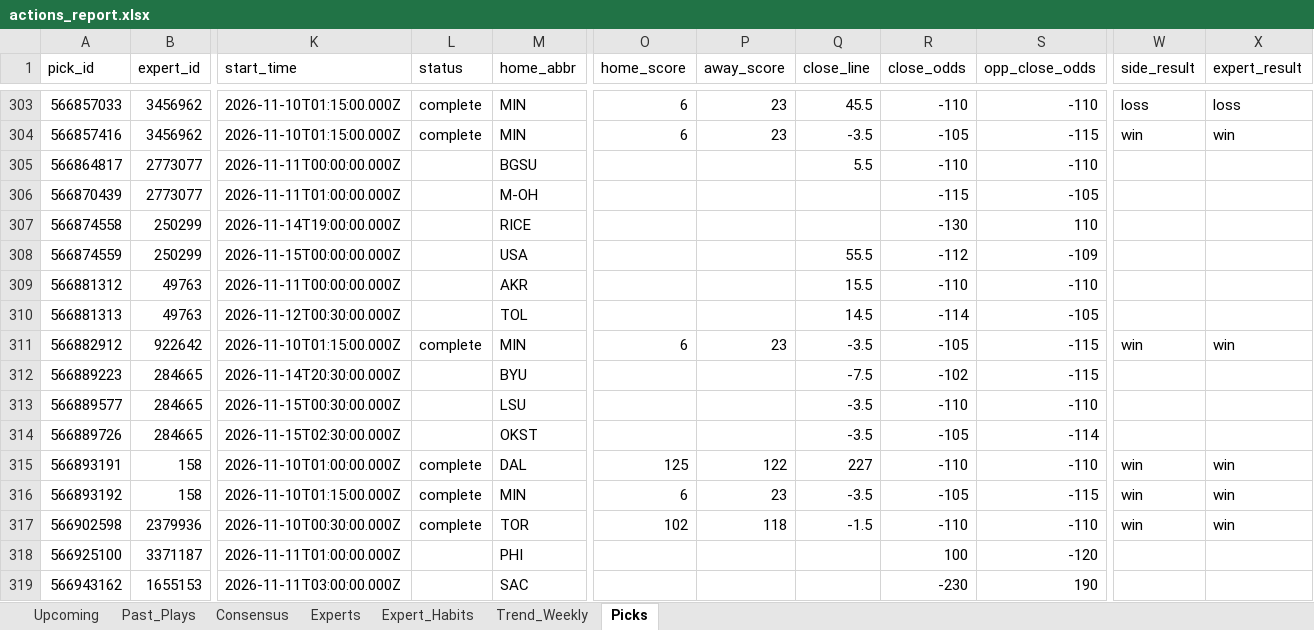
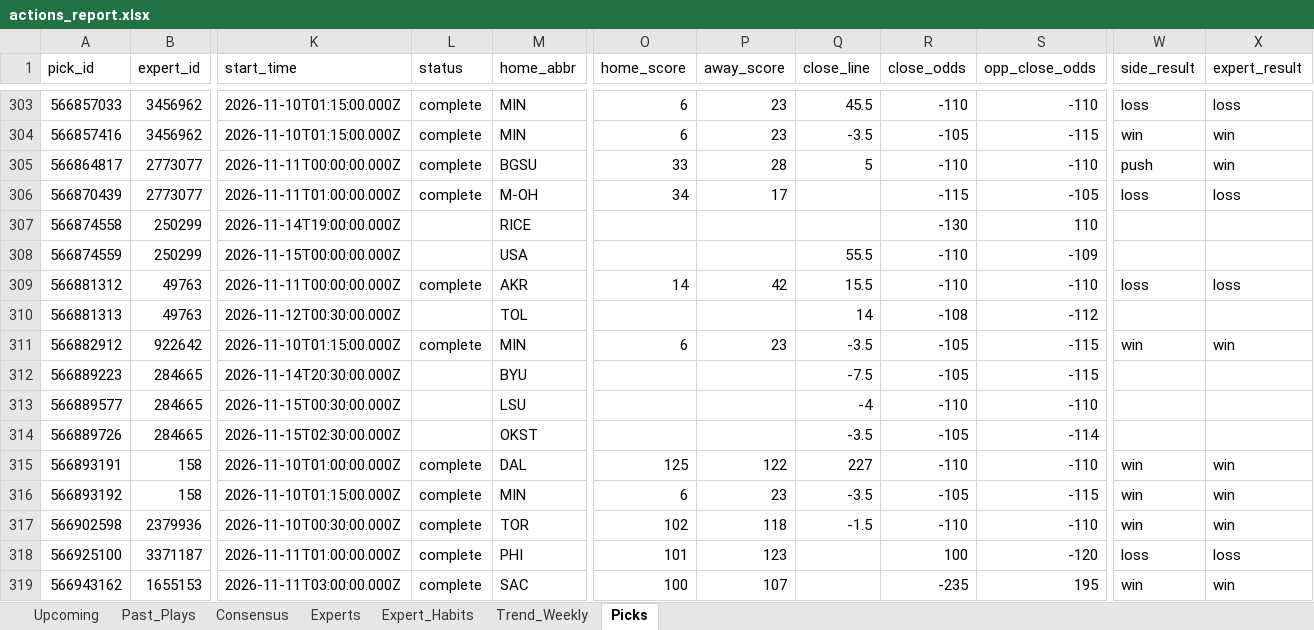
Before and after one commit to hnguyen76/actions-tracker, an Excel workbook: reports/actions_report.xlsx, sheet Picks, drawn as a sheet; only a part is shown, gaps mark what is left out; values as stored, in another font and other column widths than the file's, no borders; the diff covers the shown part only; the diff names each change by its address in the sheet, - before the commit and + after, or states it on an @@ line.

```diff
--- a/reports/actions_report.xlsx (sheet Picks)
+++ b/reports/actions_report.xlsx (sheet Picks)
-L305:L306 (status): (empty)
+L305:L306 (status): complete
-O305 (home_score): (empty)
+O305 (home_score): 33
-P305 (away_score): (empty)
+P305 (away_score): 28
-Q305 (close_line): 5.5
+Q305 (close_line): 5
-W305 (side_result): (empty)
+W305 (side_result): push
-X305 (expert_result): (empty)
+X305 (expert_result): win
-O306 (home_score): (empty)
+O306 (home_score): 34
-P306 (away_score): (empty)
+P306 (away_score): 17
-W306 (side_result): (empty)
+W306 (side_result): loss
-X306 (expert_result): (empty)
+X306 (expert_result): loss
-R308 (close_odds): -112
+R308 (close_odds): -110
-L309 (status): (empty)
+L309 (status): complete
-O309 (home_score): (empty)
+O309 (home_score): 14
-P309 (away_score): (empty)
+P309 (away_score): 42
-W309 (side_result): (empty)
+W309 (side_result): loss
-X309 (expert_result): (empty)
+X309 (expert_result): loss
-Q310 (close_line): 14.5
+Q310 (close_line): 14
-R310 (close_odds): -114
+R310 (close_odds): -108
-S310 (opp_close_odds): -105
+S310 (opp_close_odds): -112
-R312 (close_odds): -102
+R312 (close_odds): -105
-Q313 (close_line): -3.5
+Q313 (close_line): -4
-L318:L319 (status): (empty)
+L318:L319 (status): complete
-O318 (home_score): (empty)
+O318 (home_score): 101
-P318 (away_score): (empty)
+P318 (away_score): 123
-W318 (side_result): (empty)
+W318 (side_result): loss
-X318 (expert_result): (empty)
+X318 (expert_result): loss
-O319 (home_score): (empty)
+O319 (home_score): 100
-P319 (away_score): (empty)
+P319 (away_score): 107
-R319 (close_odds): -230
+R319 (close_odds): -235
-S319 (opp_close_odds): 190
+S319 (opp_close_odds): 195
-W319 (side_result): (empty)
+W319 (side_result): win
-X319 (expert_result): (empty)
+X319 (expert_result): win
```
Also changed, not shown: 63 added rows and 196 edited cells elsewhere in this sheet, sheet Experts, sheet Expert_Habits, sheet Consensus, sheet Past_Plays, sheet Upcoming, sheet Trend_Weekly, site/actions_report.xlsx, 2 other files.
